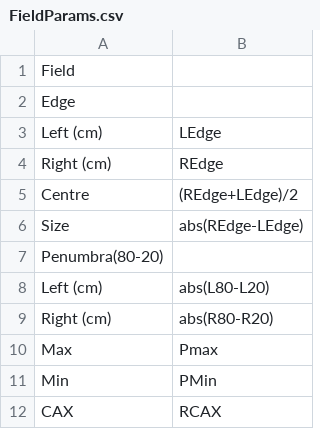
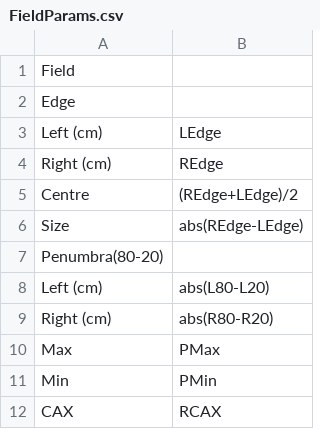
Before and after one commit to alanphys/BeamScheme, a CSV file: Protocols/FieldParams.csv, drawn as a sheet.

Commit message:
Protocol edit fixes

```diff
--- a/Protocols/FieldParams.csv
+++ b/Protocols/FieldParams.csv
@@ -9,3 +9,3 @@ Penumbra(80-20),,,
 "      Right (cm)",abs(R80-R20),,
-Max,Pmax,,
+Max,PMax,,
 Min,PMin,,
```
Also changed, not shown: 12 other files.
